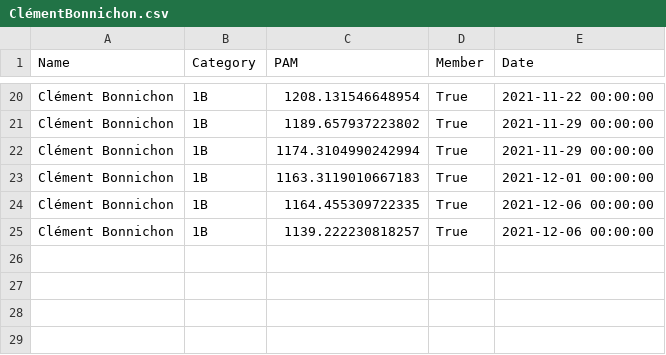
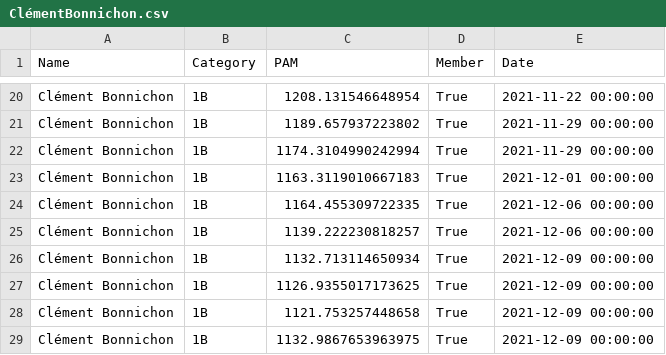
Before and after one commit to respatte/PartidaAntolatzekoMaila, a CSV file: pilotari_historio/ClémentBonnichon.csv, drawn as a sheet; only a part is shown, gaps mark what is left out; the diff names each change by its address in the sheet, - before the commit and + after, or states it on an @@ line.

```diff
--- a/pilotari_historio/ClémentBonnichon.csv
+++ b/pilotari_historio/ClémentBonnichon.csv
+row 26: Clément Bonnichon | 1B | 1132.713114650934 | True | 2021-12-09 00:00:00
+row 27: Clément Bonnichon | 1B | 1126.9355017173625 | True | 2021-12-09 00:00:00
+row 28: Clément Bonnichon | 1B | 1121.753257448658 | True | 2021-12-09 00:00:00
+row 29: Clément Bonnichon | 1B | 1132.9867653963975 | True | 2021-12-09 00:00:00
```
Also changed, not shown: partidak.csv, pilotari_historio/BaptisteLagaillardie.csv, 17 other files.
